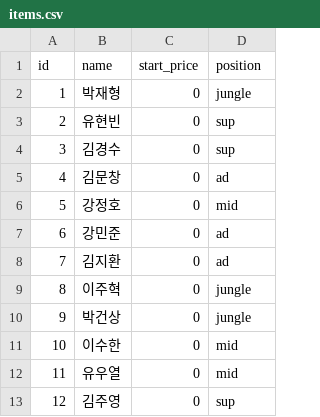
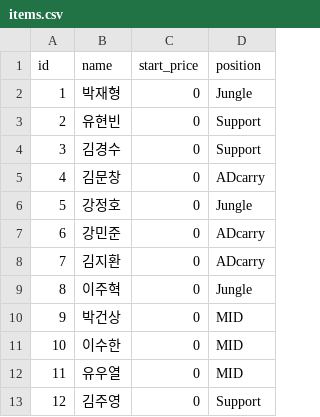
Before and after one commit to dldrks123/TheUlim_Auction, a CSV file: data/items.csv, drawn as a sheet.

```diff
--- a/data/items.csv
+++ b/data/items.csv
@@ -1,13 +1,13 @@
 id,name,start_price,position
-1,박재형,0,jungle
-2,유현빈,0,sup
-3,김경수,0,sup
-4,김문창,0,ad
-5,강정호,0,mid
-6,강민준,0,ad
-7,김지환,0,ad
-8,이주혁,0,jungle
-9,박건상,0,jungle
-10,이수한,0,mid
-11,유우열,0,mid
-12,김주영,0,sup
+1,박재형,0,Jungle
+2,유현빈,0,Support
+3,김경수,0,Support
+4,김문창,0,ADcarry
+5,강정호,0,Jungle
+6,강민준,0,ADcarry
+7,김지환,0,ADcarry
+8,이주혁,0,Jungle
+9,박건상,0,MID
+10,이수한,0,MID
+11,유우열,0,MID
+12,김주영,0,Support
```
Also changed, not shown: 2 other files.
